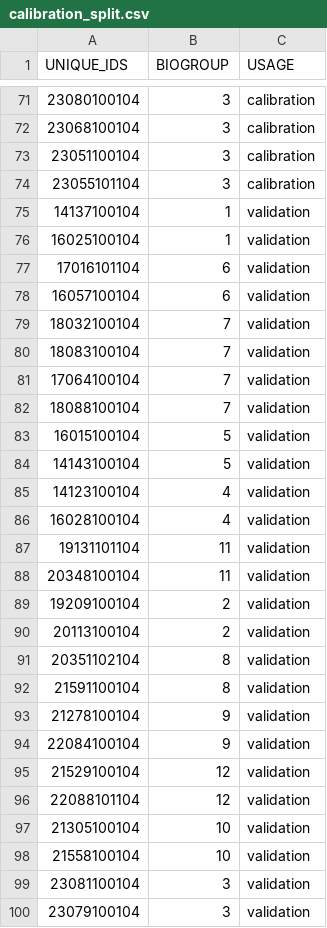
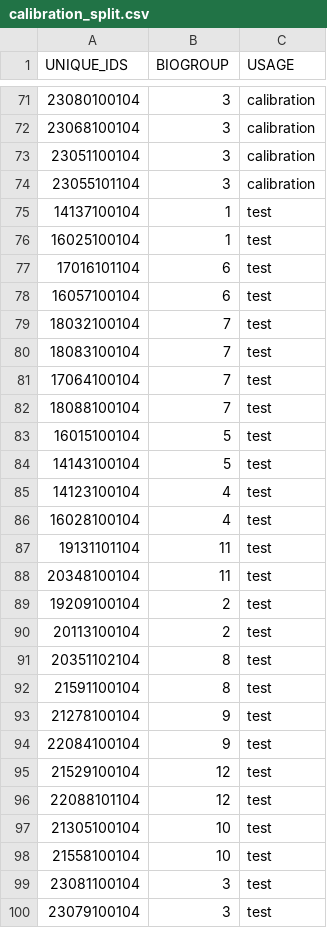
Before and after one commit to open-AIMS/CoralBlox-params-calibration, a CSV file: src/historical_disturbance_mortality_data_gen/data/calibration_split.csv, drawn as a sheet; only a part is shown, gaps mark what is left out.

Commit message:
Rename 'validation' data split to 'test'
This change updates all references to the "validation" dataset and associated terminology to "test". This aligns with common machine learning practices where a "test" set is used for final model evaluation, improving clarity and consistency across the codebase and documentation.

```diff
--- a/src/historical_disturbance_mortality_data_gen/data/calibration_split.csv
+++ b/src/historical_disturbance_mortality_data_gen/data/calibration_split.csv
@@ -74,27 +74,27 @@ UNIQUE_IDS,BIOGROUP,USAGE
 23055101104,3,calibration
-14137100104,1,validation
-16025100104,1,validation
-17016101104,6,validation
-16057100104,6,validation
-18032100104,7,validation
-18083100104,7,validation
-17064100104,7,validation
-18088100104,7,validation
-16015100104,5,validation
-14143100104,5,validation
-14123100104,4,validation
-16028100104,4,validation
-19131101104,11,validation
-20348100104,11,validation
-19209100104,2,validation
-20113100104,2,validation
-20351102104,8,validation
-21591100104,8,validation
-21278100104,9,validation
-22084100104,9,validation
-21529100104,12,validation
-22088101104,12,validation
-21305100104,10,validation
-21558100104,10,validation
-23081100104,3,validation
-23079100104,3,validation
+14137100104,1,test
+16025100104,1,test
+17016101104,6,test
+16057100104,6,test
+18032100104,7,test
+18083100104,7,test
+17064100104,7,test
+18088100104,7,test
+16015100104,5,test
+14143100104,5,test
+14123100104,4,test
+16028100104,4,test
+19131101104,11,test
+20348100104,11,test
+19209100104,2,test
+20113100104,2,test
+20351102104,8,test
+21591100104,8,test
+21278100104,9,test
+22084100104,9,test
+21529100104,12,test
+22088101104,12,test
+21305100104,10,test
+21558100104,10,test
+23081100104,3,test
+23079100104,3,test
```
Also changed, not shown: 14 other files.
